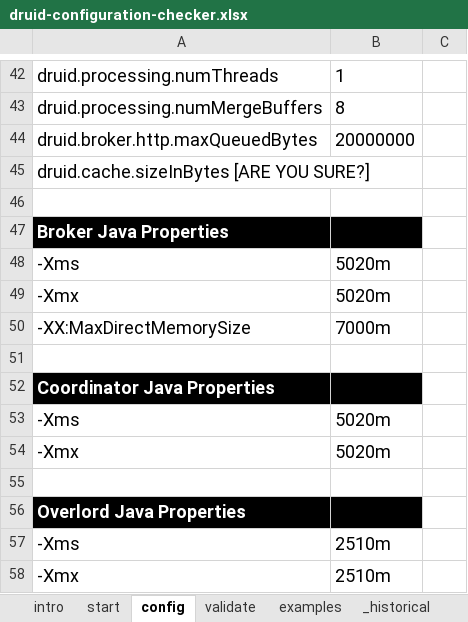
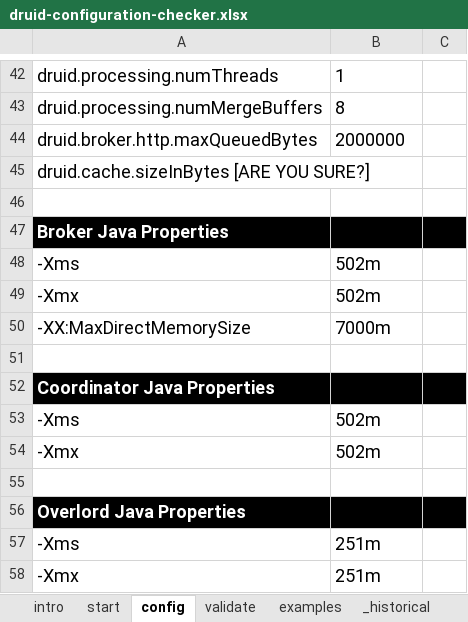
Before and after one commit to petermarshallio/druid-cookbooks, an Excel workbook: 2-deploy/druid-configuration-checker.xlsx, sheet config, drawn as a sheet; only a part is shown, gaps mark what is left out; values as stored, in another font and other column widths than the file's, no borders; the diff covers the shown part only; the diff names each change by its address in the sheet, - before the commit and + after, or states it on an @@ line.

```diff
--- a/2-deploy/druid-configuration-checker.xlsx (sheet config)
+++ b/2-deploy/druid-configuration-checker.xlsx (sheet config)
-B44: 20000000
+B44: 2000000
-C47 fill: none
+C47 fill: #000000
-B48:B49: 5020m
+B48:B49: 502m
-C52 fill: none
+C52 fill: #000000
-B53:B54: 5020m
+B53:B54: 502m
-C56 fill: none
+C56 fill: #000000
-B57:B58: 2510m
+B57:B58: 251m
```
Also changed, not shown: 13 edited cells and cell formats elsewhere in this sheet, sheet validate, sheet _historical, sheet start, sheet _broker, sheet __mmPeon, sheet examples, 1 more sheet, charts or pictures, 3 other files.
